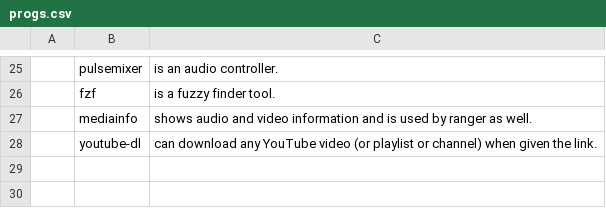
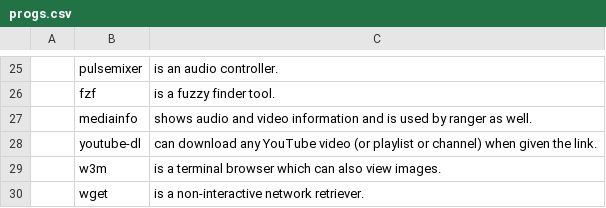
Before and after one commit to ispanos/anergos, a CSV file: programs/progs.csv, drawn as a sheet; only a part is shown, gaps mark what is left out; the diff names each change by its address in the sheet, - before the commit and + after, or states it on an @@ line.

```diff
--- a/programs/progs.csv
+++ b/programs/progs.csv
+row 29:  | w3m | is a terminal browser which can also view images.
+row 30:  | wget | is a non-interactive network retriever.
```
Also changed, not shown: programs/common.csv, 2 other files.
